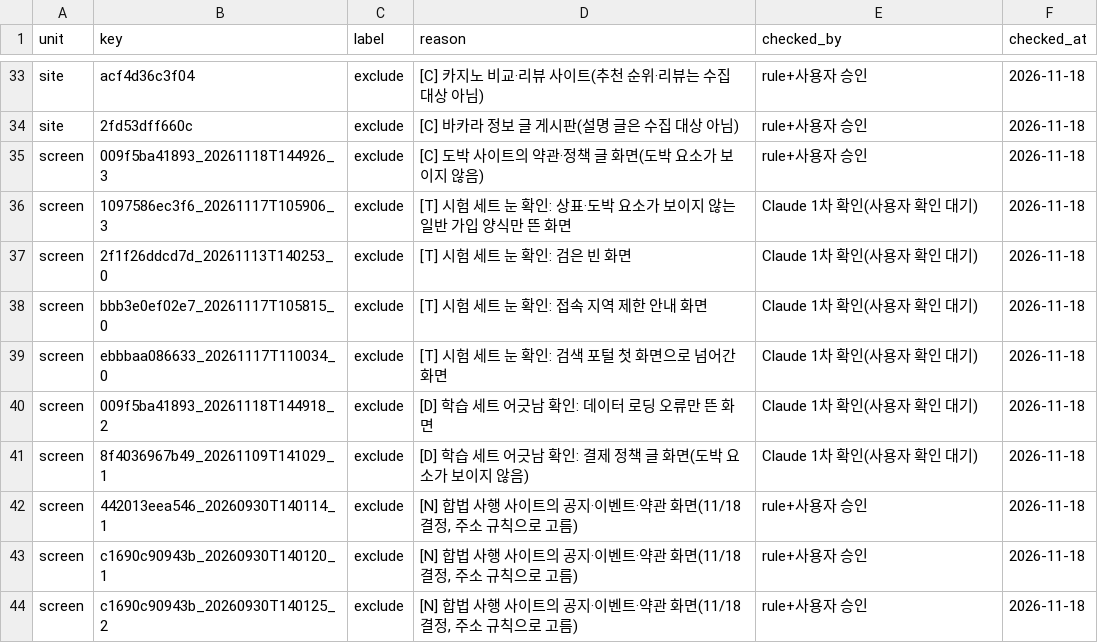
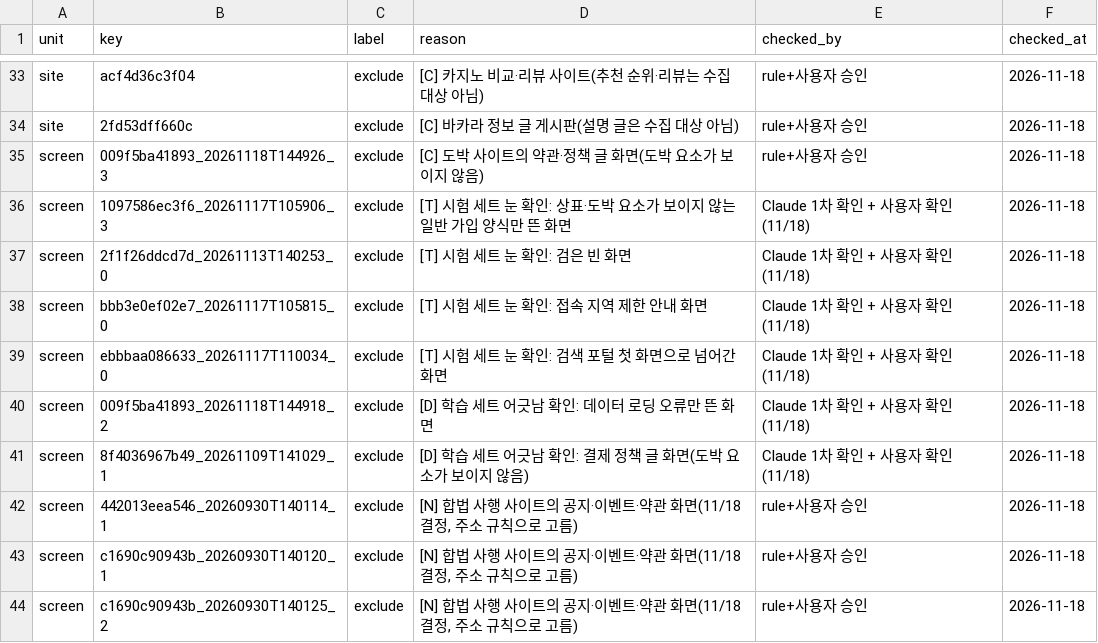
Before and after one commit to Holy-Min/gambling-content-detection, a CSV file: docs/labeling/labels_v1.csv, drawn as a sheet; only a part is shown, gaps mark what is left out.

```diff
--- a/docs/labeling/labels_v1.csv
+++ b/docs/labeling/labels_v1.csv
@@ -35,8 +35,8 @@ site,2fd53dff660c,exclude,[C] 바카라 정보 글 게시판(설명 글은 수
 screen,009f5ba41893_20261118T144926_3,exclude,[C] 도박 사이트의 약관·정책 글 화면(도박 요소가 보이지 않음),rule+사용자 승인,2026-11-18
-screen,1097586ec3f6_20261117T105906_3,exclude,[T] 시험 세트 눈 확인: 상표·도박 요소가 보이지 않는 일반 가입 양식만 뜬 화면,Claude 1차 확인(사용자 확인 대기),2026-11-18
-screen,2f1f26ddcd7d_20261113T140253_0,exclude,[T] 시험 세트 눈 확인: 검은 빈 화면,Claude 1차 확인(사용자 확인 대기),2026-11-18
-screen,bbb3e0ef02e7_20261117T105815_0,exclude,[T] 시험 세트 눈 확인: 접속 지역 제한 안내 화면,Claude 1차 확인(사용자 확인 대기),2026-11-18
-screen,ebbbaa086633_20261117T110034_0,exclude,[T] 시험 세트 눈 확인: 검색 포털 첫 화면으로 넘어간 화면,Claude 1차 확인(사용자 확인 대기),2026-11-18
-screen,009f5ba41893_20261118T144918_2,exclude,[D] 학습 세트 어긋남 확인: 데이터 로딩 오류만 뜬 화면,Claude 1차 확인(사용자 확인 대기),2026-11-18
-screen,8f4036967b49_20261109T141029_1,exclude,[D] 학습 세트 어긋남 확인: 결제 정책 글 화면(도박 요소가 보이지 않음),Claude 1차 확인(사용자 확인 대기),2026-11-18
+screen,1097586ec3f6_20261117T105906_3,exclude,[T] 시험 세트 눈 확인: 상표·도박 요소가 보이지 않는 일반 가입 양식만 뜬 화면,Claude 1차 확인 + 사용자 확인(11/18),2026-11-18
+screen,2f1f26ddcd7d_20261113T140253_0,exclude,[T] 시험 세트 눈 확인: 검은 빈 화면,Claude 1차 확인 + 사용자 확인(11/18),2026-11-18
+screen,bbb3e0ef02e7_20261117T105815_0,exclude,[T] 시험 세트 눈 확인: 접속 지역 제한 안내 화면,Claude 1차 확인 + 사용자 확인(11/18),2026-11-18
+screen,ebbbaa086633_20261117T110034_0,exclude,[T] 시험 세트 눈 확인: 검색 포털 첫 화면으로 넘어간 화면,Claude 1차 확인 + 사용자 확인(11/18),2026-11-18
+screen,009f5ba41893_20261118T144918_2,exclude,[D] 학습 세트 어긋남 확인: 데이터 로딩 오류만 뜬 화면,Claude 1차 확인 + 사용자 확인(11/18),2026-11-18
+screen,8f4036967b49_20261109T141029_1,exclude,[D] 학습 세트 어긋남 확인: 결제 정책 글 화면(도박 요소가 보이지 않음),Claude 1차 확인 + 사용자 확인(11/18),2026-11-18
 screen,442013eea546_20260930T140114_1,exclude,"[N] 합법 사행 사이트의 공지·이벤트·약관 화면(11/18 결정, 주소 규칙으로 고름)",rule+사용자 승인,2026-11-18
```
